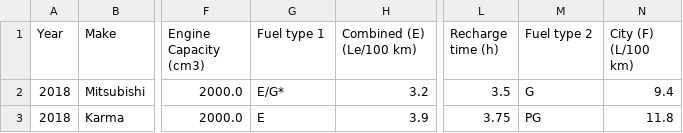
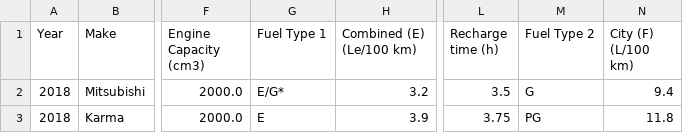
Before and after one commit to Kassia-Guimaraes/Cars, a CSV file: modificated-data/consumption-hybrids.csv, drawn as a sheet; only a part is shown, gaps mark what is left out; the diff names each change by its address in the sheet, - before the commit and + after, or states it on an @@ line.

```diff
--- a/modificated-data/consumption-hybrids.csv
+++ b/modificated-data/consumption-hybrids.csv
-G1: Fuel type 1
+G1: Fuel Type 1
-M1: Fuel type 2
+M1: Fuel Type 2
```
Also changed, not shown: modificated-data/consumption-eletrics.csv, modificated-data/consumption-fossilfuels.csv, 1 other file.
